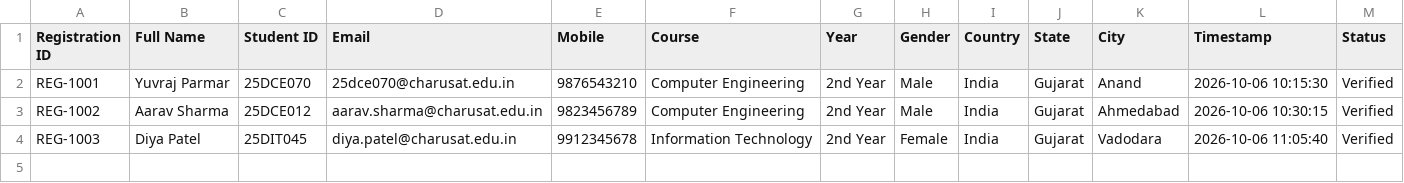
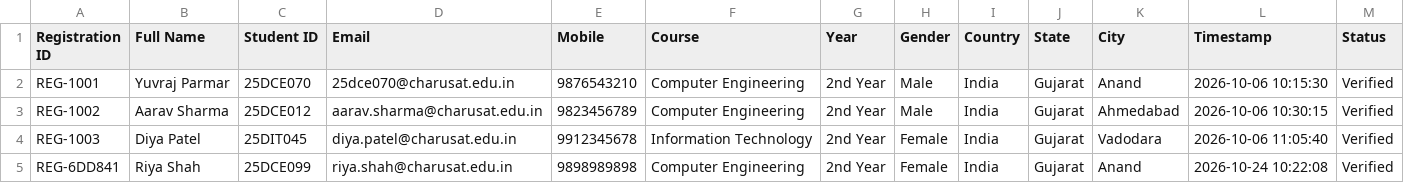
Before and after one commit to Yuvrajparmar150/Sem-3, a CSV file: WDF/data/registrations.csv, drawn as a sheet; the diff names each change by its address in the sheet, - before the commit and + after, or states it on an @@ line.

```diff
--- a/WDF/data/registrations.csv
+++ b/WDF/data/registrations.csv
+row 5: REG-6DD841 | Riya Shah | 25DCE099 | riya.shah@charusat.edu.in | 9898989898 | Computer Engineering | 2nd Year | Female | India | Gujarat | Anand | 2026-10-24 10:22:08 | Verified
```
Also changed, not shown: WDF/data/contacts.csv, 23 other files.
